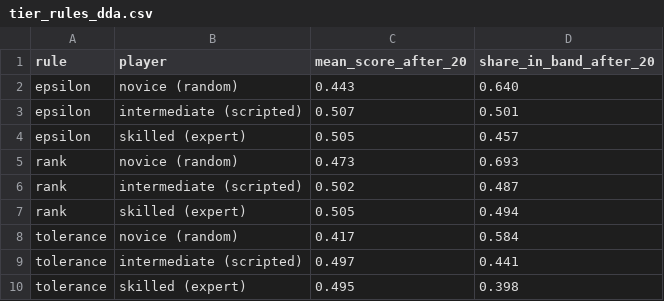
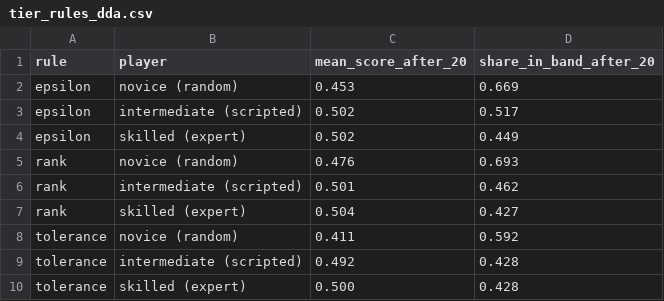
Before and after one commit to IvanKennethBibat/reinforcement-learning-prai-0, a CSV file: results/tier_rules_dda.csv, drawn as a sheet.

```diff
--- a/results/tier_rules_dda.csv
+++ b/results/tier_rules_dda.csv
@@ -1,10 +1,10 @@
 rule,player,mean_score_after_20,share_in_band_after_20
-epsilon,novice (random),0.443,0.640
-epsilon,intermediate (scripted),0.507,0.501
-epsilon,skilled (expert),0.505,0.457
-rank,novice (random),0.473,0.693
-rank,intermediate (scripted),0.502,0.487
-rank,skilled (expert),0.505,0.494
-tolerance,novice (random),0.417,0.584
-tolerance,intermediate (scripted),0.497,0.441
-tolerance,skilled (expert),0.495,0.398
+epsilon,novice (random),0.453,0.669
+epsilon,intermediate (scripted),0.502,0.517
+epsilon,skilled (expert),0.502,0.449
+rank,novice (random),0.476,0.693
+rank,intermediate (scripted),0.501,0.462
+rank,skilled (expert),0.504,0.427
+tolerance,novice (random),0.411,0.592
+tolerance,intermediate (scripted),0.492,0.428
+tolerance,skilled (expert),0.500,0.428
```
Also changed, not shown: results/dda_summary.csv, 5 other files.
